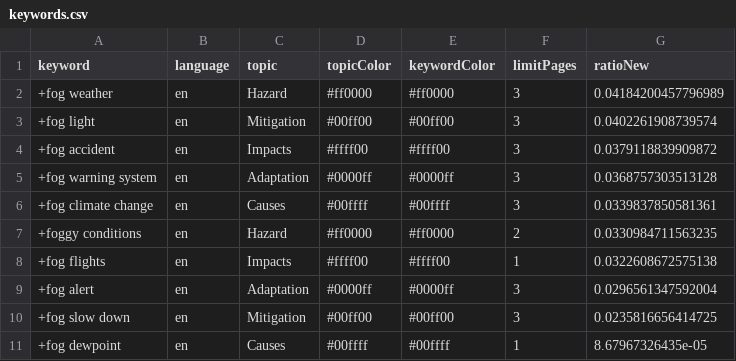
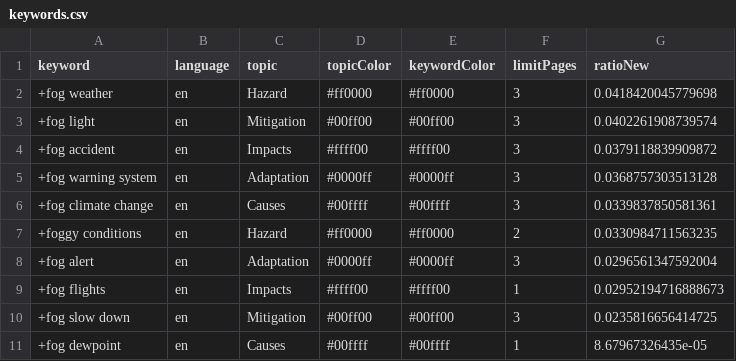
Before and after one commit to svpblank1/FogIsComing, a CSV file: keywords.csv, drawn as a sheet.

Commit message:
Commit from GitHub Actions (harvest:0.0)

```diff
--- a/keywords.csv
+++ b/keywords.csv
@@ -1,3 +1,3 @@
 keyword,language,topic,topicColor,keywordColor,limitPages,ratioNew
-+fog weather,en,Hazard,#ff0000,#ff0000,3,0.04184200457796989
++fog weather,en,Hazard,#ff0000,#ff0000,3,0.0418420045779698
 +fog light,en,Mitigation,#00ff00,#00ff00,3,0.0402261908739574
@@ -7,4 +7,4 @@ keyword,language,topic,topicColor,keywordColor,limitPages,ratioNew
 +foggy conditions,en,Hazard,#ff0000,#ff0000,2,0.0330984711563235
-+fog flights,en,Impacts,#ffff00,#ffff00,1,0.0322608672575138
 +fog alert,en,Adaptation,#0000ff,#0000ff,3,0.0296561347592004
++fog flights,en,Impacts,#ffff00,#ffff00,1,0.02952194716888673
 +fog slow down,en,Mitigation,#00ff00,#00ff00,3,0.0235816656414725
```
